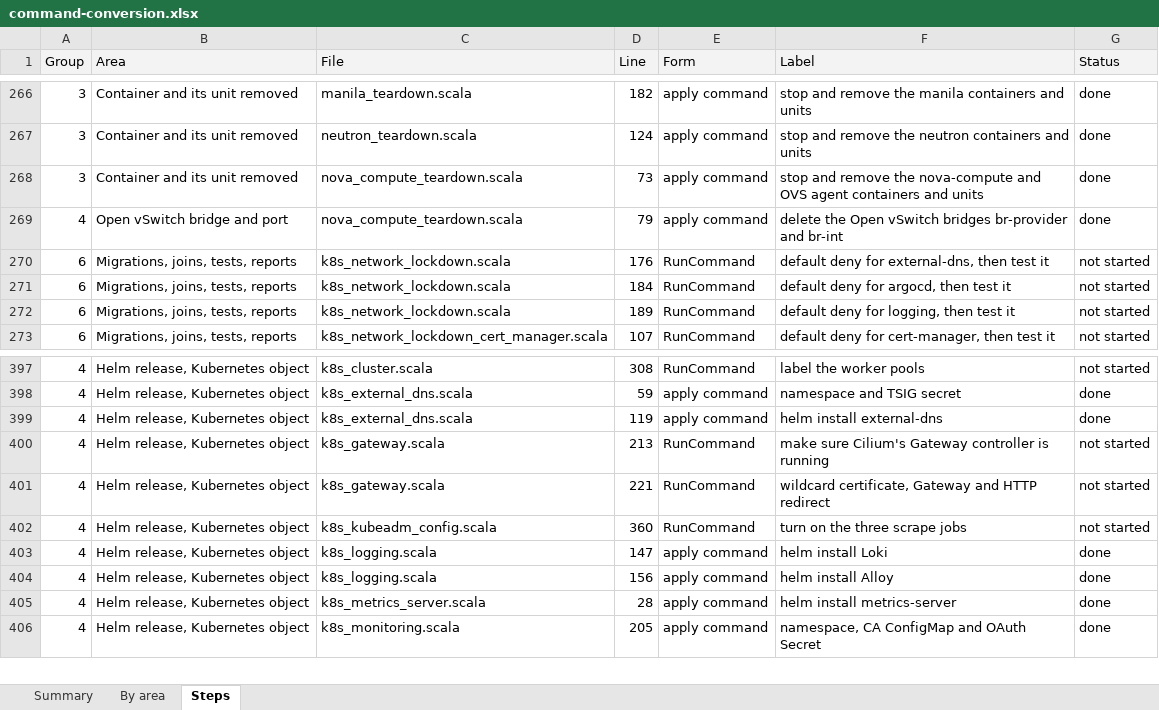
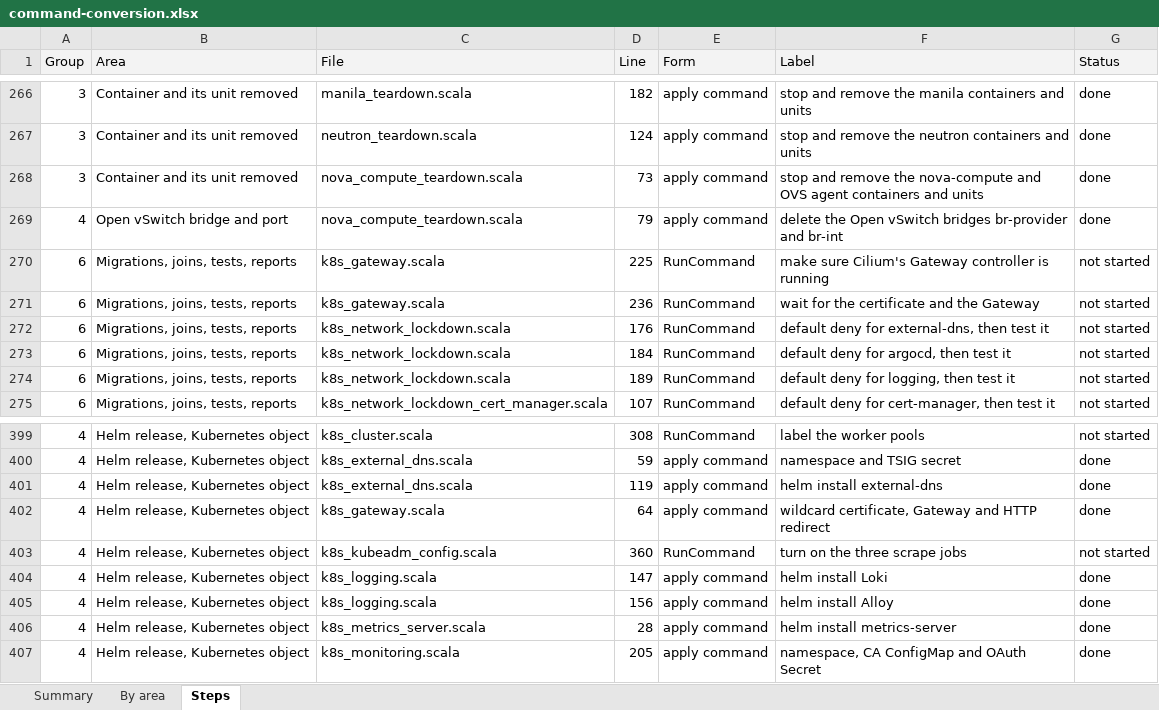
Before and after one commit to ljalbinson/orphera-pkg, an Excel workbook: docs/command-conversion.xlsx, sheet Steps, drawn as a sheet; only a part is shown, gaps mark what is left out; values as stored, in another font and other column widths than the file's, no borders; removed rows and columns are numbered as before the commit, all else as after; the diff names each change by its address in the sheet, - before the commit and + after, or states it on an @@ line.

```diff
--- a/docs/command-conversion.xlsx (sheet Steps)
+++ b/docs/command-conversion.xlsx (sheet Steps)
+row 270: 6 | Migrations, joins, tests, reports | k8s_gateway.scala | 225 | RunCommand | make sure Cilium's Gateway controller is running | not started
+row 271: 6 | Migrations, joins, tests, reports | k8s_gateway.scala | 236 | RunCommand | wait for the certificate and the Gateway | not started
-row 400: 4 | Helm release, Kubernetes object | k8s_gateway.scala | 213 | RunCommand | make sure Cilium's Gateway controller is running | not started
-D402 (Line): 221
+D402 (Line): 64
-E402 (Form): RunCommand
+E402 (Form): apply command
-G402 (Status): not started
+G402 (Status): done
```
Also changed, not shown: sheet Summary, sheet By area, 3 other files.
